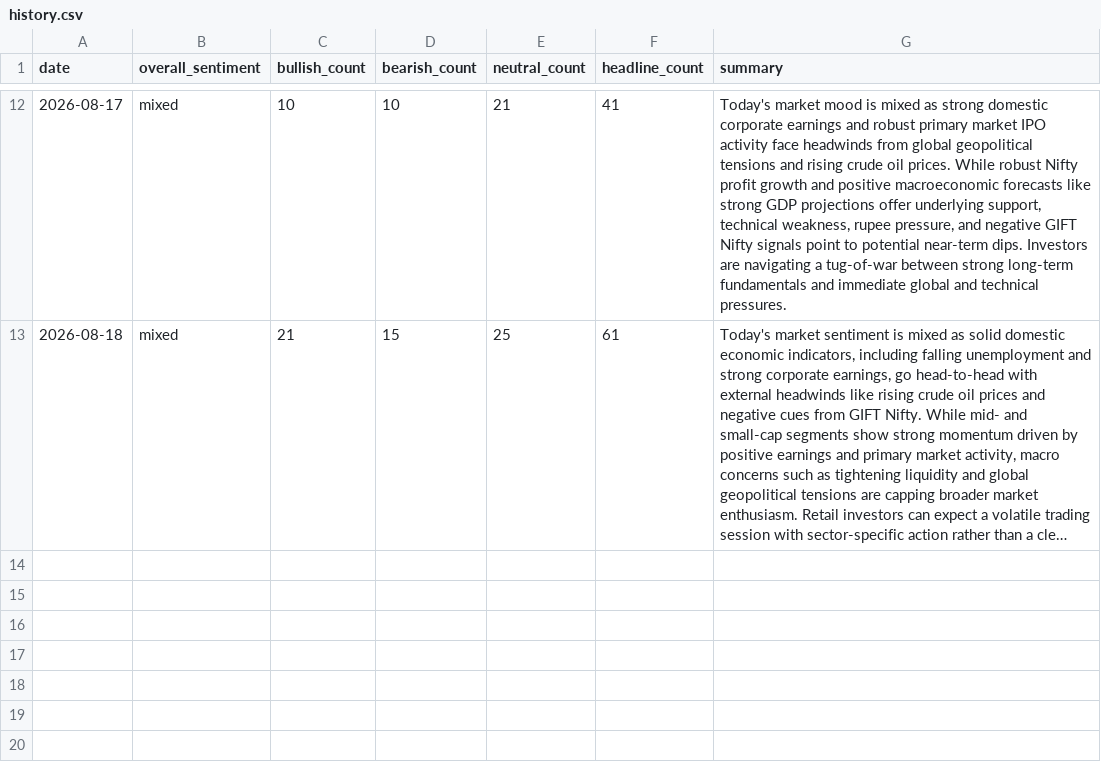
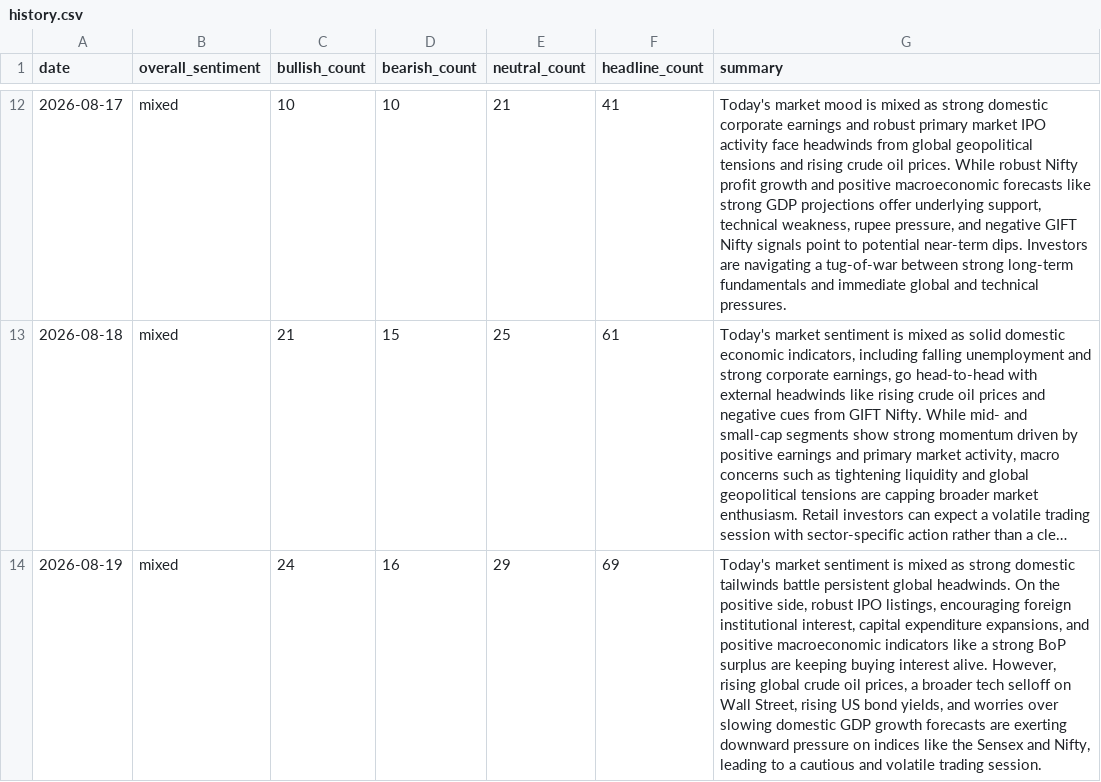
Before and after one commit to abhijithshailesh/market-sentiment-monitor, a CSV file: data/history.csv, drawn as a sheet; only a part is shown, gaps mark what is left out; long unchanged cells end in …; the diff names each change by its address in the sheet, - before the commit and + after, or states it on an @@ line.

```diff
--- a/data/history.csv
+++ b/data/history.csv
+row 14: 2026-08-19 | mixed | 24 | 16 | 29 | 69 | Today's market sentiment is mixed as strong domestic tailwinds battle persistent global headwinds. On the positive side, robust IPO listings, encouraging foreign institutional interest, capital expenditure expansions, and positive macroeconomic indicators like a strong BoP surplus are keeping buying interest alive. However, rising global crude oil prices, a broader tech selloff on Wall Street, rising US bond yields, and worries over slowing domestic GDP growth forecasts are exerting downward pressure on indices like the Sensex and Nifty, leading to a cautious and volatile trading session.
```
Also changed, not shown: 1 other file.
